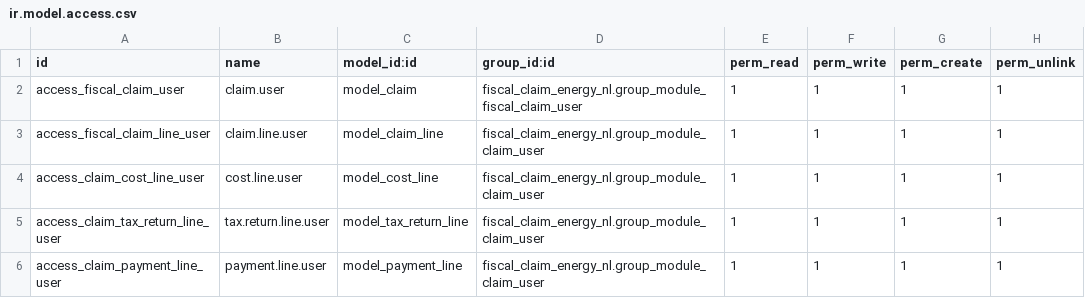
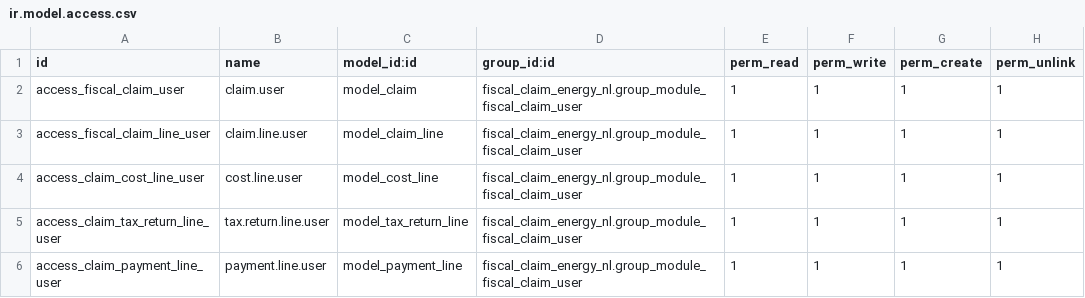
Before and after one commit to deepa4lok/private-odoo-mods, a CSV file: fiscal_claim_energy_nl/security/ir.model.access.csv, drawn as a sheet.

Commit message:
security files in manifest

```diff
--- a/fiscal_claim_energy_nl/security/ir.model.access.csv
+++ b/fiscal_claim_energy_nl/security/ir.model.access.csv
@@ -2,5 +2,5 @@ id,name,model_id:id,group_id:id,perm_read,perm_write,perm_create,perm_unlink
 access_fiscal_claim_user,claim.user,model_claim,fiscal_claim_energy_nl.group_module_fiscal_claim_user,1,1,1,1
-access_fiscal_claim_line_user,claim.line.user,model_claim_line,fiscal_claim_energy_nl.group_module_claim_user,1,1,1,1
-access_claim_cost_line_user,cost.line.user,model_cost_line,fiscal_claim_energy_nl.group_module_claim_user,1,1,1,1
-access_claim_tax_return_line_user,tax.return.line.user,model_tax_return_line,fiscal_claim_energy_nl.group_module_claim_user,1,1,1,1
-access_claim_payment_line_user,payment.line.user,model_payment_line,fiscal_claim_energy_nl.group_module_claim_user,1,1,1,1
+access_fiscal_claim_line_user,claim.line.user,model_claim_line,fiscal_claim_energy_nl.group_module_fiscal_claim_user,1,1,1,1
+access_claim_cost_line_user,cost.line.user,model_cost_line,fiscal_claim_energy_nl.group_module_fiscal_claim_user,1,1,1,1
+access_claim_tax_return_line_user,tax.return.line.user,model_tax_return_line,fiscal_claim_energy_nl.group_module_fiscal_claim_user,1,1,1,1
+access_claim_payment_line_user,payment.line.user,model_payment_line,fiscal_claim_energy_nl.group_module_fiscal_claim_user,1,1,1,1
```
Also changed, not shown: 2 other files.
